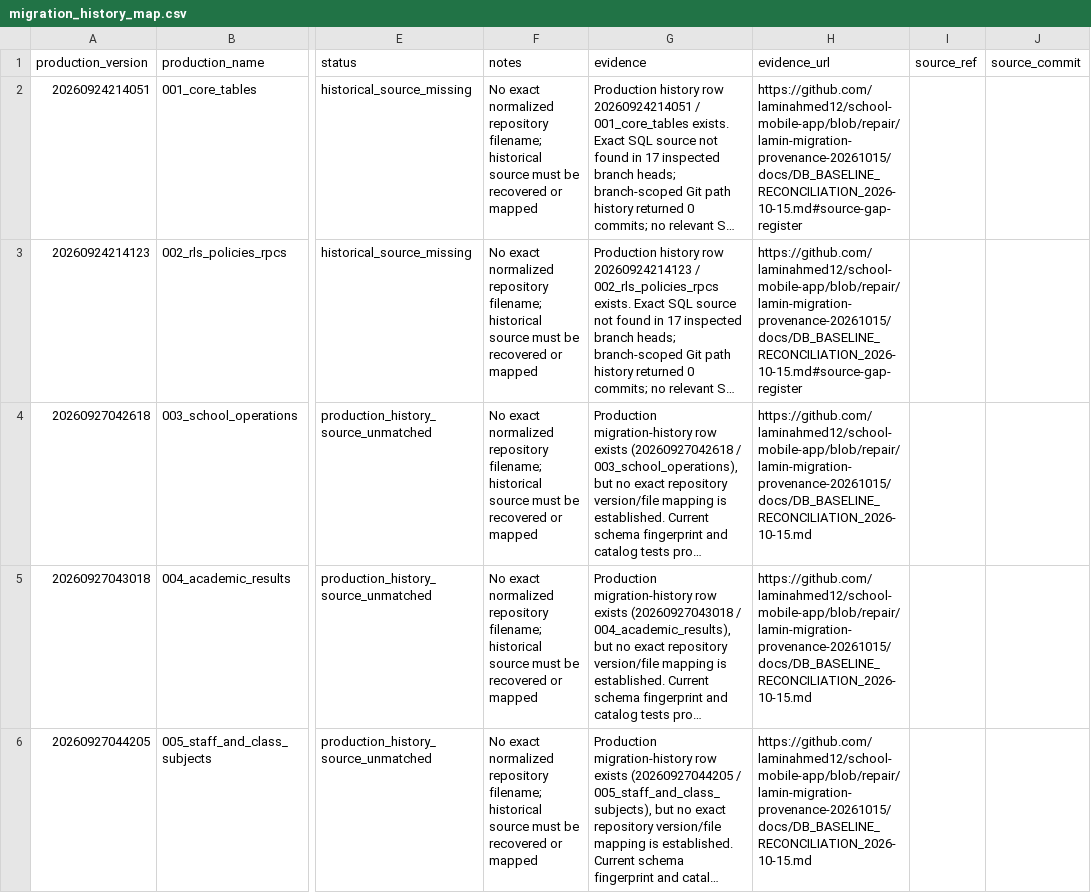
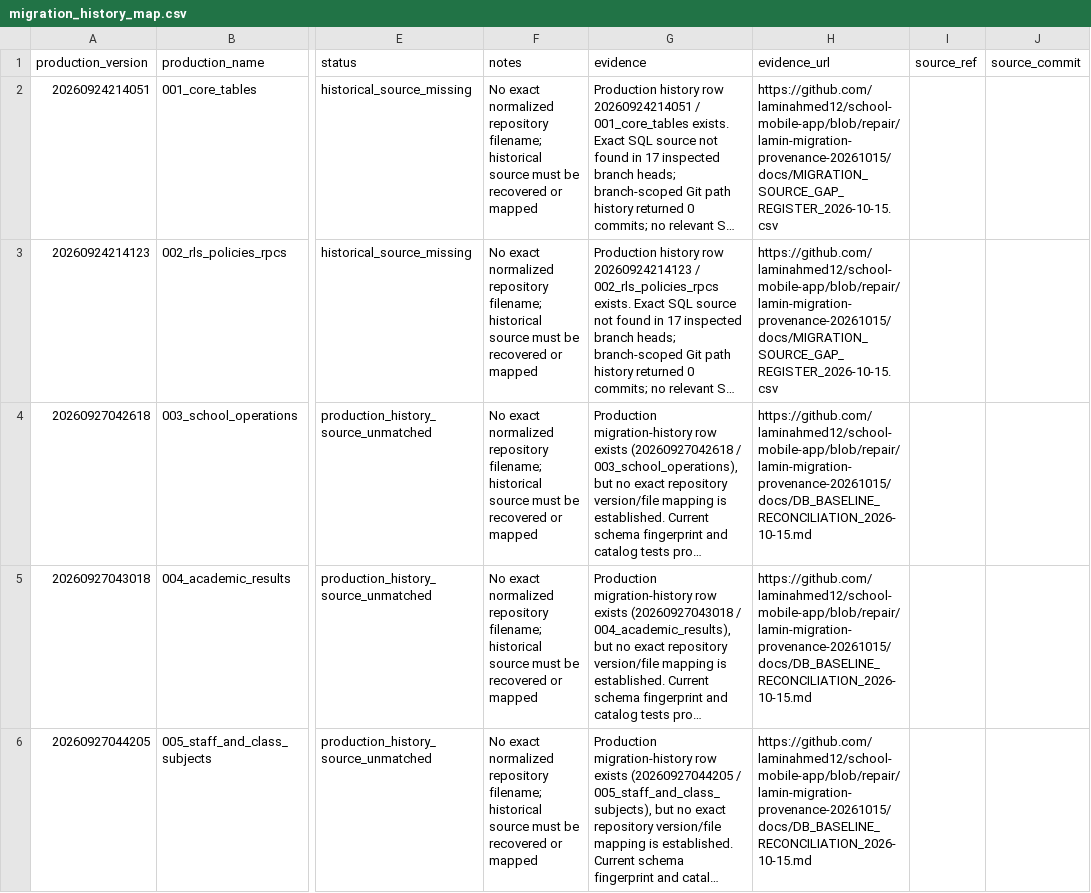
Before and after one commit to laminahmed12/school-mobile-app, a CSV file: supabase/migration_history_map.csv, drawn as a sheet; only a part is shown, gaps mark what is left out; long unchanged cells end in …; the diff names each change by its address in the sheet, - before the commit and + after, or states it on an @@ line.

Commit message:
Link missing-source rows directly to the source-gap register

```diff
--- a/supabase/migration_history_map.csv
+++ b/supabase/migration_history_map.csv
-H2:H3 (evidence_url): https://github.com/laminahmed12/school-mobile-app/blob/repair/lamin-migration-provenance-20261015/docs/DB_BASELINE_RECONCILIATION_2026-10-15.md#source-gap-register
+H2:H3 (evidence_url): https://github.com/laminahmed12/school-mobile-app/blob/repair/lamin-migration-provenance-20261015/docs/MIGRATION_SOURCE_GAP_REGISTER_2026-10-15.csv
```
